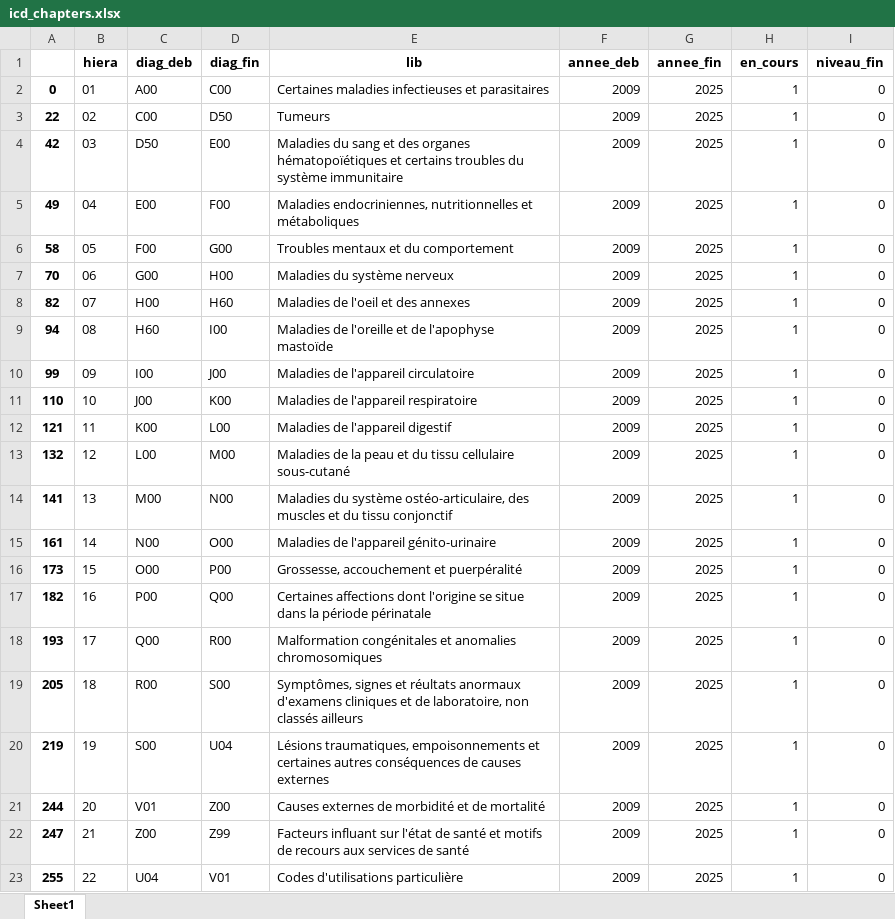
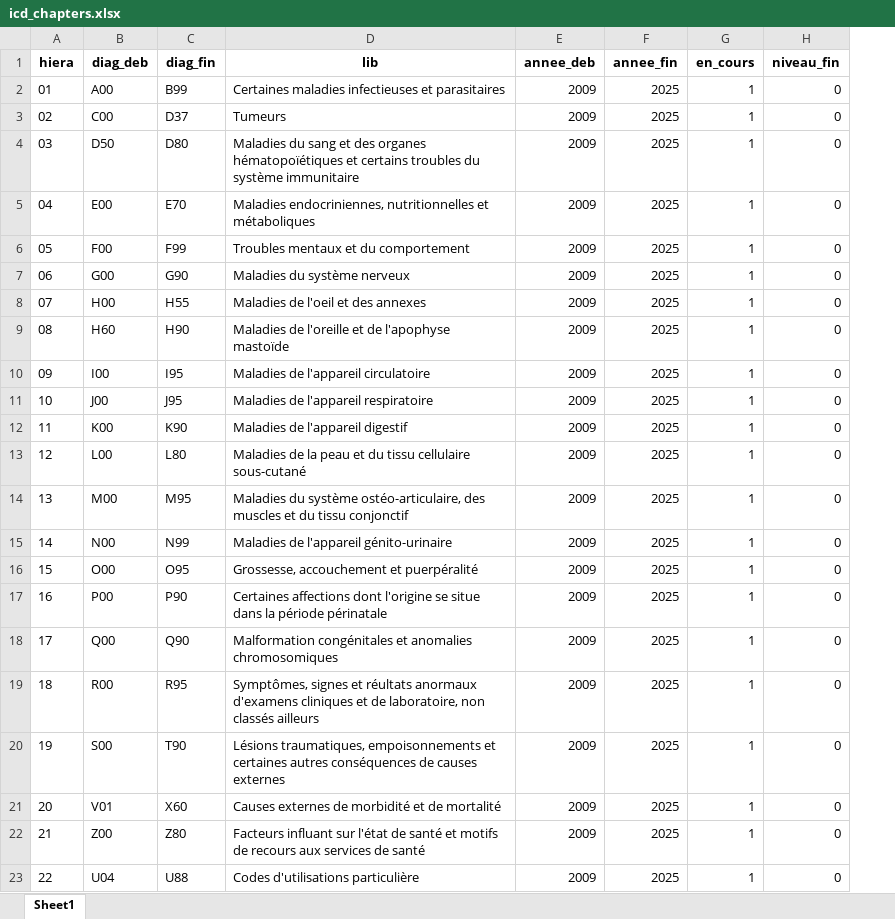
Before and after one commit to 24p11/recode-icd, an Excel workbook: data/icd_chapters.xlsx, sheet Sheet1, drawn as a sheet; values as stored, in another font and other column widths than the file's, no borders; removed rows and columns are numbered as before the commit, all else as after; the diff names each change by its address in the sheet, - before the commit and + after, or states it on an @@ line.

Commit message:
maj icd data

```diff
--- a/data/icd_chapters.xlsx (sheet Sheet1)
+++ b/data/icd_chapters.xlsx (sheet Sheet1)
-column A, rows 2-23: 0 | 22 | 42 | 49 | 58 | 70 | 82 | 94 | 99 | 110 | 121 | 132 | 141 | 161 | 173 | 182 | 193 | 205 | 219 | 244 | 247 | 255
-C2 (diag_fin): C00
+C2 (diag_fin): B99
-C3 (diag_fin): D50
+C3 (diag_fin): D37
-C4 (diag_fin): E00
+C4 (diag_fin): D80
-C5 (diag_fin): F00
+C5 (diag_fin): E70
-C6 (diag_fin): G00
+C6 (diag_fin): F99
-C7 (diag_fin): H00
+C7 (diag_fin): G90
-C8 (diag_fin): H60
+C8 (diag_fin): H55
-C9 (diag_fin): I00
+C9 (diag_fin): H90
-C10 (diag_fin): J00
+C10 (diag_fin): I95
-C11 (diag_fin): K00
+C11 (diag_fin): J95
-C12 (diag_fin): L00
+C12 (diag_fin): K90
-C13 (diag_fin): M00
+C13 (diag_fin): L80
-C14 (diag_fin): N00
+C14 (diag_fin): M95
-C15 (diag_fin): O00
+C15 (diag_fin): N99
-C16 (diag_fin): P00
+C16 (diag_fin): O95
-C17 (diag_fin): Q00
+C17 (diag_fin): P90
-C18 (diag_fin): R00
+C18 (diag_fin): Q90
-C19 (diag_fin): S00
+C19 (diag_fin): R95
-C20 (diag_fin): U04
+C20 (diag_fin): T90
-C21 (diag_fin): Z00
+C21 (diag_fin): X60
-C22 (diag_fin): Z99
+C22 (diag_fin): Z80
-C23 (diag_fin): V01
+C23 (diag_fin): U88
```
Also changed, not shown: 9 other files.
